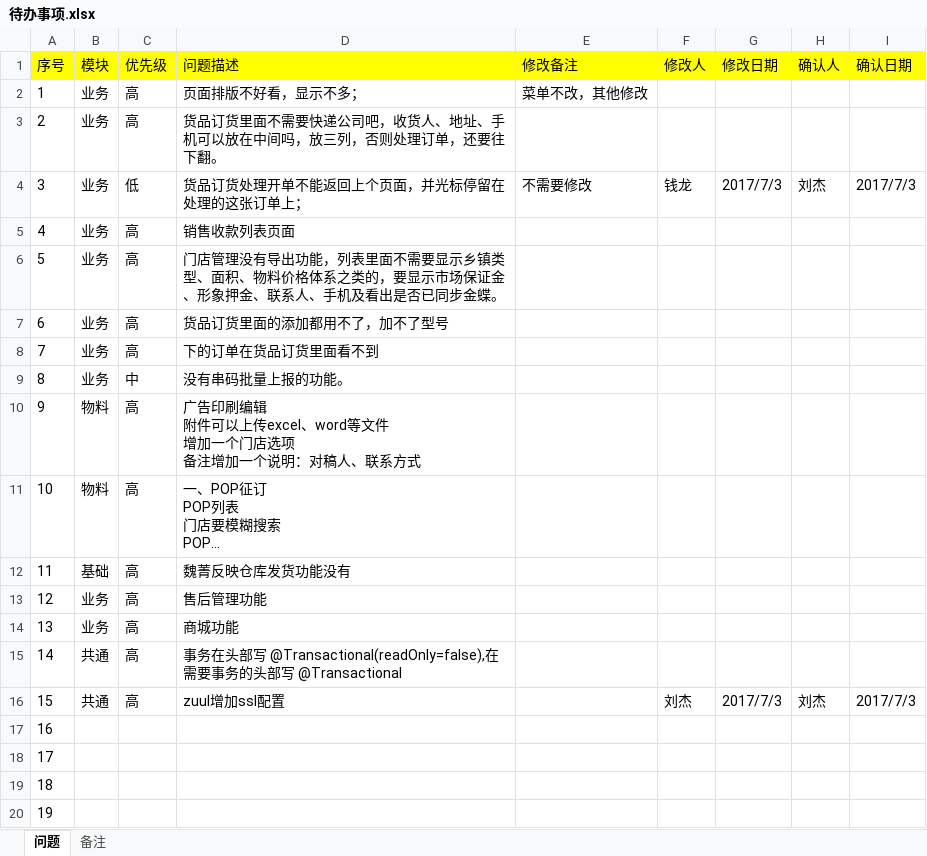
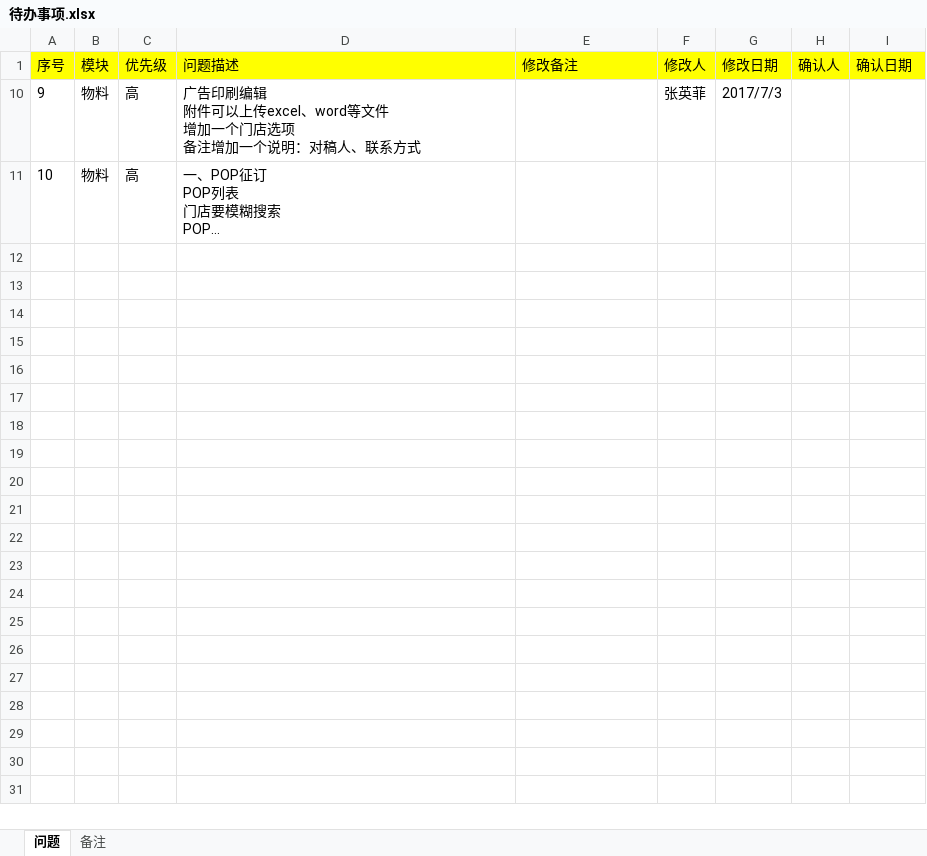
Before and after one commit to xiaerbanee/dlsmonastery, an Excel workbook: doc/待办事项.xlsx, sheet 问题, drawn as a sheet; only a part is shown; long unchanged cells end in …; values as stored, in another font and other column widths than the file's, no borders; the diff covers the shown part only; the diff names each change by its address in the sheet, - before the commit and + after, or states it on an @@ line.

```diff
--- a/doc/待办事项.xlsx (sheet 问题)
+++ b/doc/待办事项.xlsx (sheet 问题)
@@ row 2 hidden: 1 | 业务 | 高 | 页面排版不好看，显示不多； | 菜单不改，其他修改 @@
@@ row 3 hidden: 2 | 业务 | 高 | 货品订货里面不需要快递公司吧，收货人、地址、手机可以放在中间吗，放三列，否则处理订单，还要往下翻。 @@
@@ row 4 hidden: 3 | 业务 | 低 | 货品订货处理开单不能返回上个页面，并光标停留在处理的这张订单上； | 不需要修改 | 钱龙 | 2017/7/3 | 刘杰 | 2017/7/3 @@
@@ row 5 hidden: 4 | 业务 | 高 | 销售收款列表页面 @@
@@ row 6 hidden: 5 | 业务 | 高 | 门店管理没有导出功能，列表里面不需要显示乡镇类型、面积、物料价格体系之类的，要显示市场保证金、形象押金、联系人、手机及看出是否已同步金蝶。 @@
@@ row 7 hidden: 6 | 业务 | 高 | 货品订货里面的添加都用不了，加不了型号 @@
@@ row 8 hidden: 7 | 业务 | 高 | 下的订单在货品订货里面看不到 @@
@@ row 9 hidden: 8 | 业务 | 中 | 没有串码批量上报的功能。 @@
-F10 (修改人): (empty)
+F10 (修改人): 张英菲
-G10 (修改日期): (empty)
+G10 (修改日期): 2017/7/3
@@ row 12 hidden: 11 | 基础 | 高 | 魏菁反映仓库发货功能没有 @@
@@ row 13 hidden: 12 | 业务 | 高 | 售后管理功能 @@
@@ row 14 hidden: 13 | 业务 | 高 | 商城功能 @@
@@ row 15 hidden: 14 | 共通 | 高 | 事务在头部写 @Transactional(readOnly=false),在需要事务的头部写 @Transactional @@
@@ row 16 hidden: 15 | 共通 | 高 | zuul增加ssl配置 |  | 刘杰 | 2017/7/3 | 刘杰 | 2017/7/3 @@
@@ row 17 hidden: 16 @@
@@ row 18 hidden: 17 @@
@@ row 19 hidden: 18 @@
@@ row 20 hidden: 19 @@
```
Also changed, not shown: 18 hidden or unhidden rows elsewhere in this sheet.
